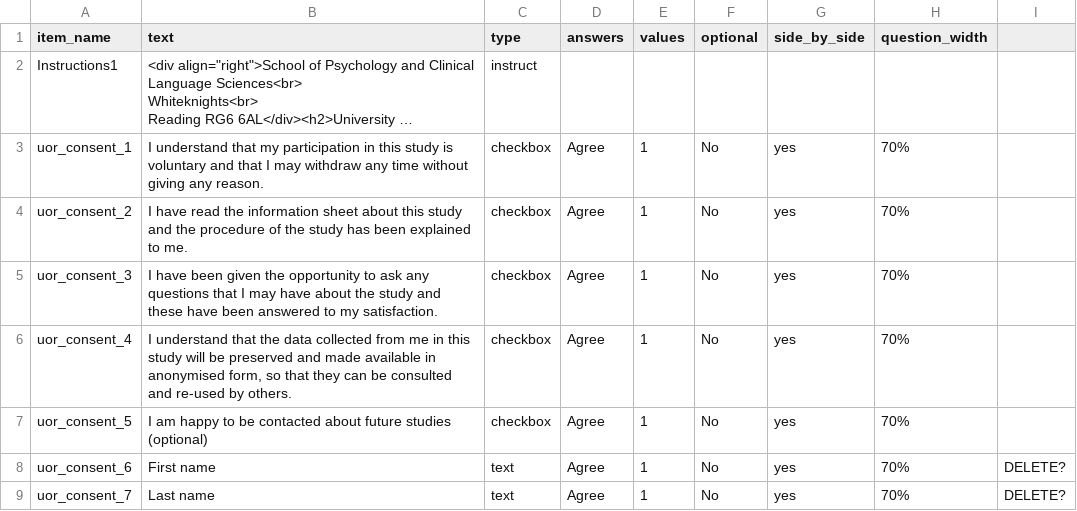
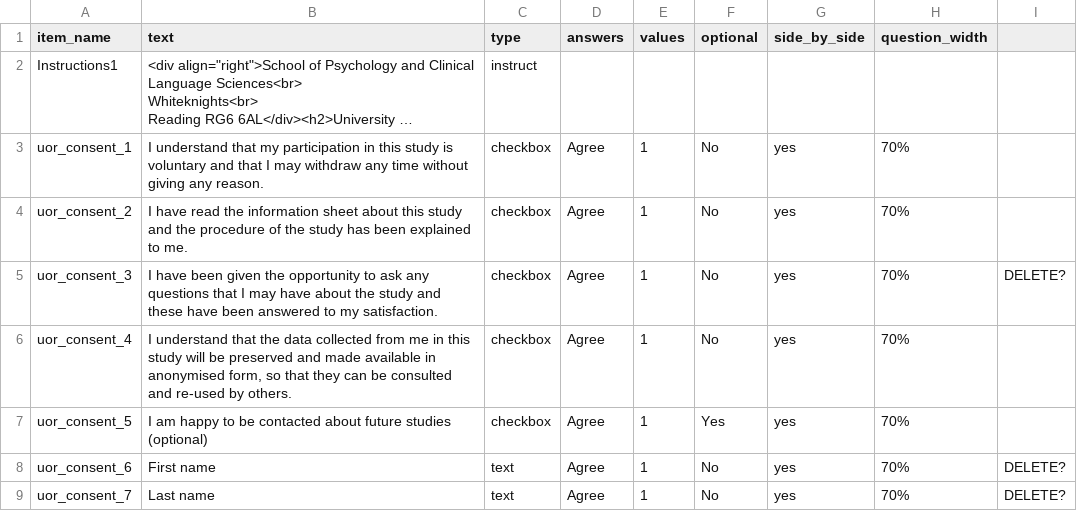
Before and after one commit to jmcrscollab/msc-project, a CSV file: web/User/Surveys/consent_jf1.csv, drawn as a sheet; long unchanged cells end in ….

```diff
--- a/web/User/Surveys/consent_jf1.csv
+++ b/web/User/Surveys/consent_jf1.csv
@@ -39,5 +39,5 @@ uor_consent_1,I understand that my participation in this study is voluntary and
 uor_consent_2,I have read the information sheet about this study and the procedure of the study has been explained to me.,checkbox,Agree,1,No,yes,70%,,
-uor_consent_3,I have been given the opportunity to ask any questions that I may have about the study and these have been answered to my satisfaction.,checkbox,Agree,1,No,yes,70%,,
+uor_consent_3,I have been given the opportunity to ask any questions that I may have about the study and these have been answered to my satisfaction.,checkbox,Agree,1,No,yes,70%,DELETE?,
 uor_consent_4,"I understand that the data collected from me in this study will be preserved and made available in anonymised form, so that they can be consulted and re-used by others.",checkbox,Agree,1,No,yes,70%,,
-uor_consent_5,I am happy to be contacted about future studies (optional),checkbox,Agree,1,No,yes,70%,,
+uor_consent_5,I am happy to be contacted about future studies (optional),checkbox,Agree,1,Yes,yes,70%,,
 uor_consent_6,First name,text,Agree,1,No,yes,70%,DELETE?,
```
Also changed, not shown: web/User/Surveys/social_media_disorder.csv, 1 other file.
